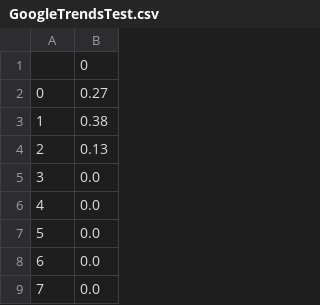
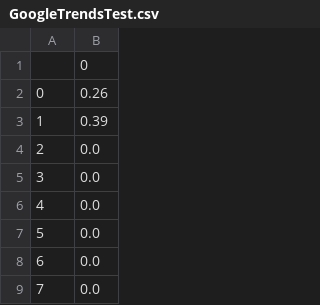
Before and after one commit to arcboundavenger/Python1, a CSV file: GoogleTrendsTest.csv, drawn as a sheet; only a part is shown.

```diff
--- a/GoogleTrendsTest.csv
+++ b/GoogleTrendsTest.csv
@@ -1,5 +1,5 @@
 ,0
-0,0.27
-1,0.38
-2,0.13
+0,0.26
+1,0.39
+2,0.0
 3,0.0
```
Also changed, not shown: GamesalesdataV3.csv, GamessalesTargetV2.csv, 9 other files.
